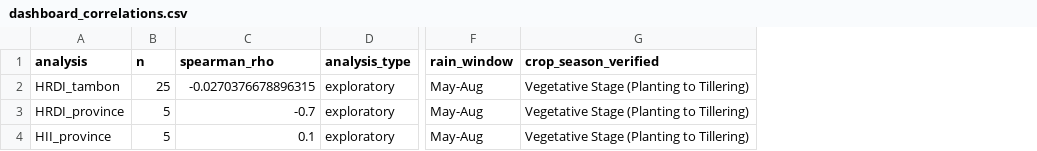
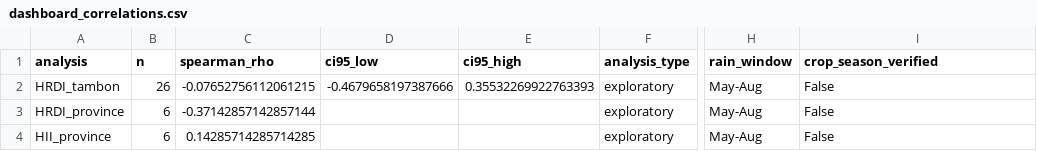
Before and after one commit to kanokwan-hongsopa/Highland_Rainfall_Project, a CSV file: data/dashboard/dashboard_correlations.csv, drawn as a sheet; only a part is shown, gaps mark what is left out; addresses are those after the commit; the diff names each change by its address in the sheet, - before the commit and + after, or states it on an @@ line.

```diff
--- a/data/dashboard/dashboard_correlations.csv
+++ b/data/dashboard/dashboard_correlations.csv
+column D (ci95_low), row 2: -0.4679658197387666
+column E (ci95_high), row 2: 0.35532269922763393
-B2 (n): 25
+B2 (n): 26
-C2 (spearman_rho): -0.0270376678896315
+C2 (spearman_rho): -0.07652756112061215
-I2:I4 (crop_season_verified): Vegetative Stage (Planting to Tillering)
+I2:I4 (crop_season_verified): False
-B3:B4 (n): 5
+B3:B4 (n): 6
-C3 (spearman_rho): -0.7
+C3 (spearman_rho): -0.37142857142857144
-C4 (spearman_rho): 0.1
+C4 (spearman_rho): 0.14285714285714285
```
Also changed, not shown: data/dashboard/dashboard_province_changes.csv, data/dashboard/dashboard_rice_tambon.csv, 11 other files.
